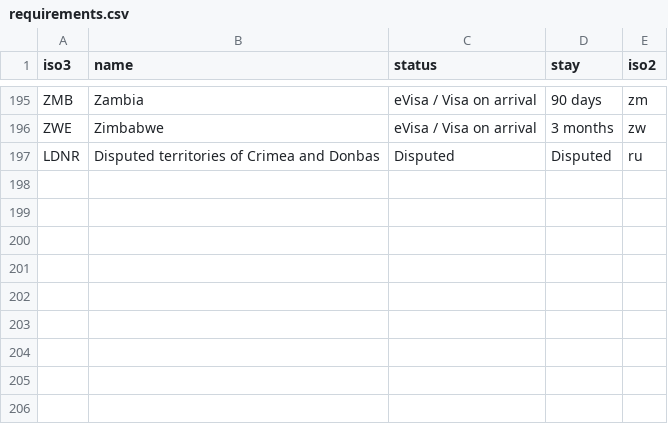
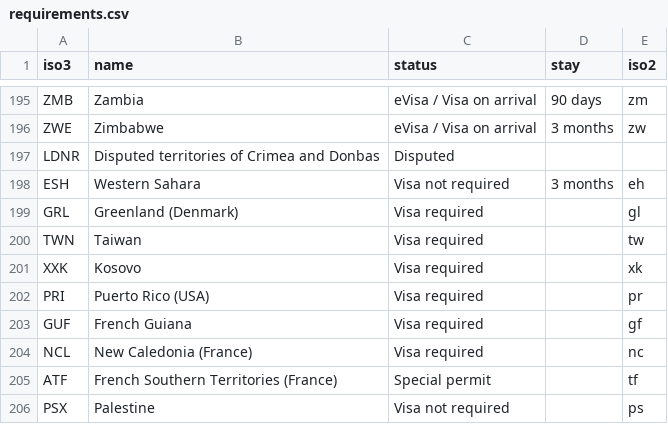
Before and after one commit to pashafromrussia63/visa-requirements-map, a CSV file: client/public/requirements.csv, drawn as a sheet; only a part is shown, gaps mark what is left out.

Commit message:
Add missing data for dependent territories

```diff
--- a/client/public/requirements.csv
+++ b/client/public/requirements.csv
@@ -196,2 +196,11 @@ ZMB,Zambia,eVisa / Visa on arrival,90 days,zm
 ZWE,Zimbabwe,eVisa / Visa on arrival,3 months,zw
-LDNR,Disputed territories of Crimea and Donbas,Disputed,Disputed,ru
+LDNR,Disputed territories of Crimea and Donbas,Disputed,,
+ESH,Western Sahara,Visa not required,3 months,eh
+GRL,Greenland (Denmark),Visa required,,gl
+TWN,Taiwan,Visa required,,tw
+XXK,Kosovo,Visa required,,xk
+PRI,Puerto Rico (USA), Visa required,,pr
+GUF,French Guiana, Visa required,,gf
+NCL,New Caledonia (France), Visa required,,nc
+ATF,French Southern Territories (France), Special permit,,tf
+PSX,Palestine,Visa not required,,ps
```
Also changed, not shown: 1 other file.
